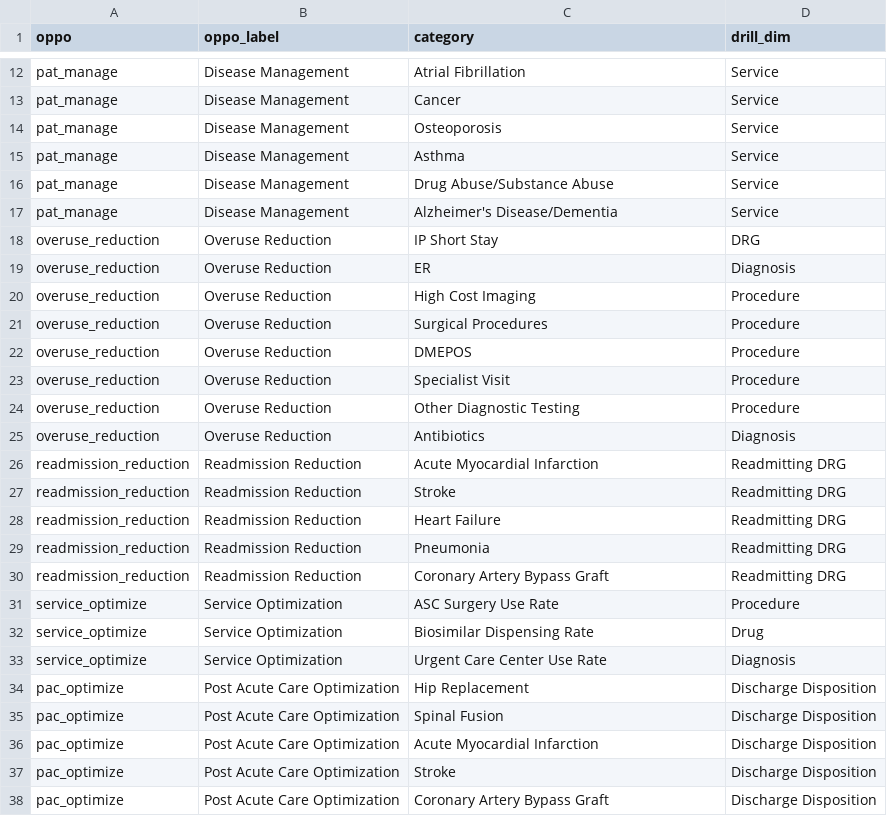
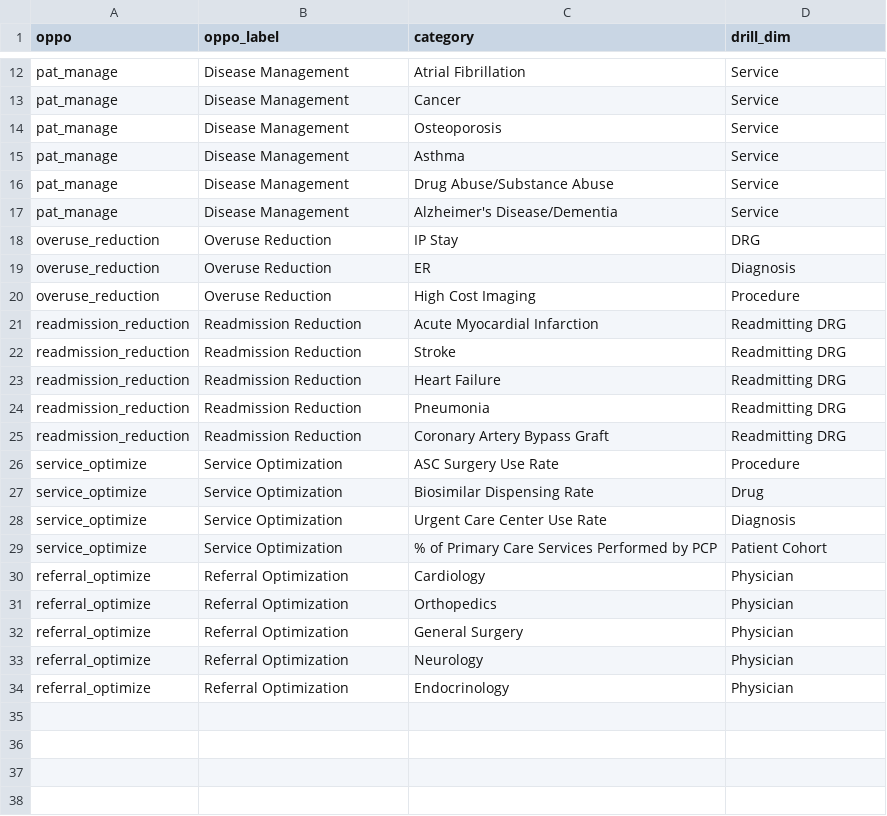
Before and after one commit to OHL-tmp/VBP-report-payer-demo, a CSV file: data/aco_oppo_drill_mapping.csv, drawn as a sheet; only a part is shown, gaps mark what is left out.

```diff
--- a/data/aco_oppo_drill_mapping.csv
+++ b/data/aco_oppo_drill_mapping.csv
@@ -17,10 +17,5 @@ pat_manage,Disease Management,Drug Abuse/Substance Abuse,Service
 pat_manage,Disease Management,Alzheimer's Disease/Dementia,Service
-overuse_reduction,Overuse Reduction,IP Short Stay,DRG
+overuse_reduction,Overuse Reduction,IP Stay,DRG
 overuse_reduction,Overuse Reduction,ER,Diagnosis
 overuse_reduction,Overuse Reduction,High Cost Imaging,Procedure
-overuse_reduction,Overuse Reduction,Surgical Procedures,Procedure
-overuse_reduction,Overuse Reduction,DMEPOS,Procedure
-overuse_reduction,Overuse Reduction,Specialist Visit,Procedure
-overuse_reduction,Overuse Reduction,Other Diagnostic Testing,Procedure
-overuse_reduction,Overuse Reduction,Antibiotics,Diagnosis
 readmission_reduction,Readmission Reduction,Acute Myocardial Infarction,Readmitting DRG
@@ -33,6 +28,7 @@ service_optimize,Service Optimization,Biosimilar Dispensing Rate,Drug
 service_optimize,Service Optimization,Urgent Care Center Use Rate,Diagnosis
-pac_optimize,Post Acute Care Optimization,Hip Replacement,Discharge Disposition
-pac_optimize,Post Acute Care Optimization,Spinal Fusion,Discharge Disposition
-pac_optimize,Post Acute Care Optimization,Acute Myocardial Infarction,Discharge Disposition
-pac_optimize,Post Acute Care Optimization,Stroke,Discharge Disposition
-pac_optimize,Post Acute Care Optimization,Coronary Artery Bypass Graft,Discharge Disposition
+service_optimize,Service Optimization,% of Primary Care Services Performed by PCP,Patient Cohort
+referral_optimize,Referral Optimization,Cardiology,Physician
+referral_optimize,Referral Optimization,Orthopedics,Physician
+referral_optimize,Referral Optimization,General Surgery,Physician
+referral_optimize,Referral Optimization,Neurology,Physician
+referral_optimize,Referral Optimization,Endocrinology,Physician
```
Also changed, not shown: data/df_aco_byoppo.csv, data/df_aco_oppo_drill.csv, 4 other files.
